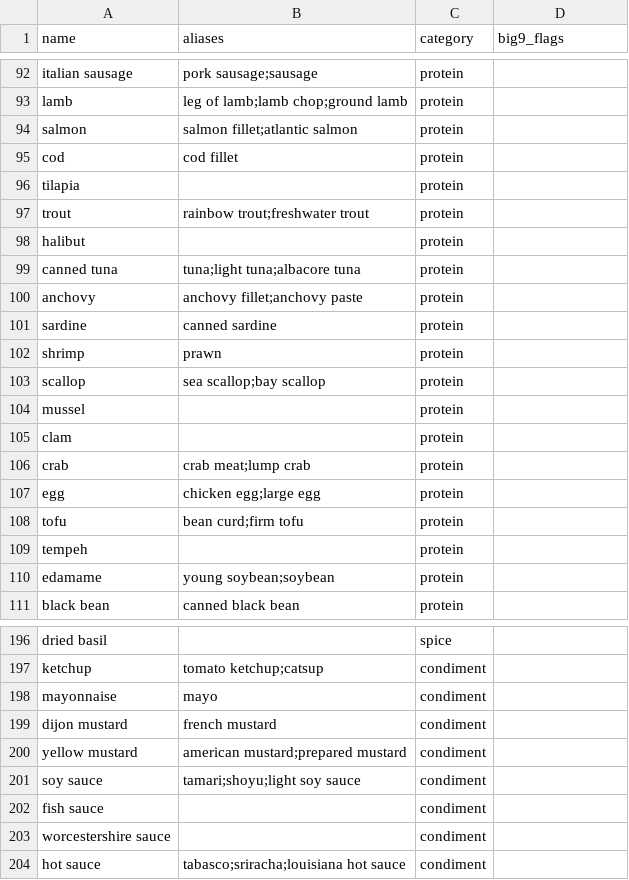
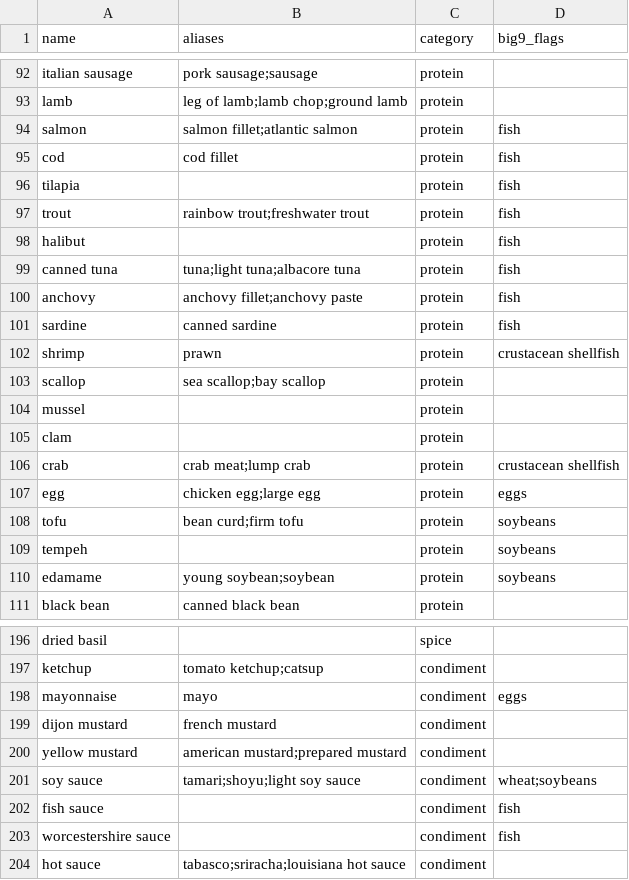
Before and after one commit to ogngnaoh/capycook, a CSV file: data/ingredients.csv, drawn as a sheet; only a part is shown, gaps mark what is left out; the diff covers the shown part only.

```diff
--- a/data/ingredients.csv
+++ b/data/ingredients.csv
@@ -93,11 +93,11 @@ italian sausage,pork sausage;sausage,protein,
 lamb,leg of lamb;lamb chop;ground lamb,protein,
-salmon,salmon fillet;atlantic salmon,protein,
-cod,cod fillet,protein,
-tilapia,,protein,
-trout,rainbow trout;freshwater trout,protein,
-halibut,,protein,
-canned tuna,tuna;light tuna;albacore tuna,protein,
-anchovy,anchovy fillet;anchovy paste,protein,
-sardine,canned sardine,protein,
-shrimp,prawn,protein,
+salmon,salmon fillet;atlantic salmon,protein,fish
+cod,cod fillet,protein,fish
+tilapia,,protein,fish
+trout,rainbow trout;freshwater trout,protein,fish
+halibut,,protein,fish
+canned tuna,tuna;light tuna;albacore tuna,protein,fish
+anchovy,anchovy fillet;anchovy paste,protein,fish
+sardine,canned sardine,protein,fish
+shrimp,prawn,protein,crustacean shellfish
 scallop,sea scallop;bay scallop,protein,
@@ -105,7 +105,7 @@ mussel,,protein,
 clam,,protein,
-crab,crab meat;lump crab,protein,
-egg,chicken egg;large egg,protein,
-tofu,bean curd;firm tofu,protein,
-tempeh,,protein,
-edamame,young soybean;soybean,protein,
+crab,crab meat;lump crab,protein,crustacean shellfish
+egg,chicken egg;large egg,protein,eggs
+tofu,bean curd;firm tofu,protein,soybeans
+tempeh,,protein,soybeans
+edamame,young soybean;soybean,protein,soybeans
 black bean,canned black bean,protein,
@@ -197,8 +197,8 @@ dried basil,,spice,
 ketchup,tomato ketchup;catsup,condiment,
-mayonnaise,mayo,condiment,
+mayonnaise,mayo,condiment,eggs
 dijon mustard,french mustard,condiment,
 yellow mustard,american mustard;prepared mustard,condiment,
-soy sauce,tamari;shoyu;light soy sauce,condiment,
-fish sauce,,condiment,
-worcestershire sauce,,condiment,
+soy sauce,tamari;shoyu;light soy sauce,condiment,wheat;soybeans
+fish sauce,,condiment,fish
+worcestershire sauce,,condiment,fish
 hot sauce,tabasco;sriracha;louisiana hot sauce,condiment,
```
Also changed, not shown: 43 edited cells elsewhere in this file, 6 other files.
